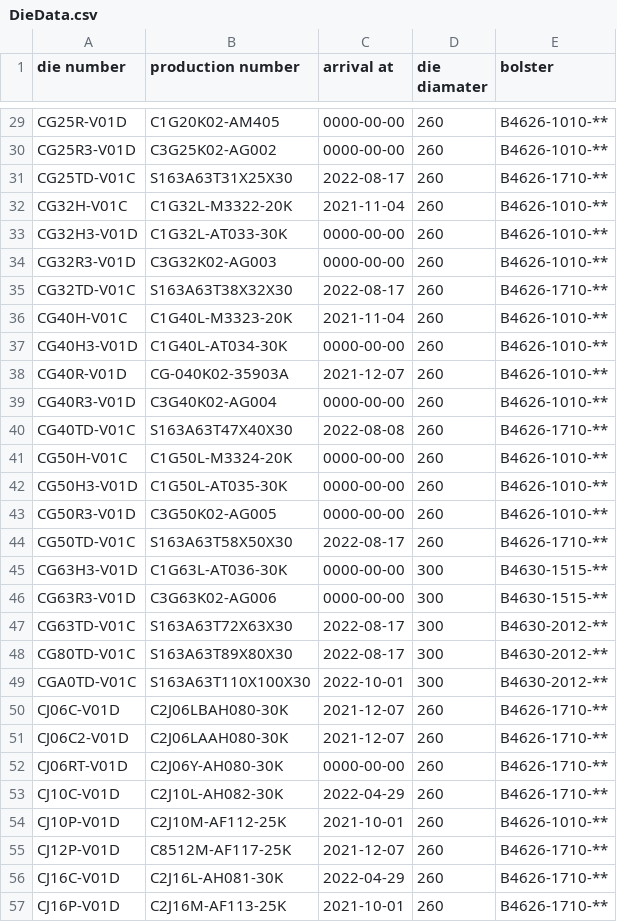
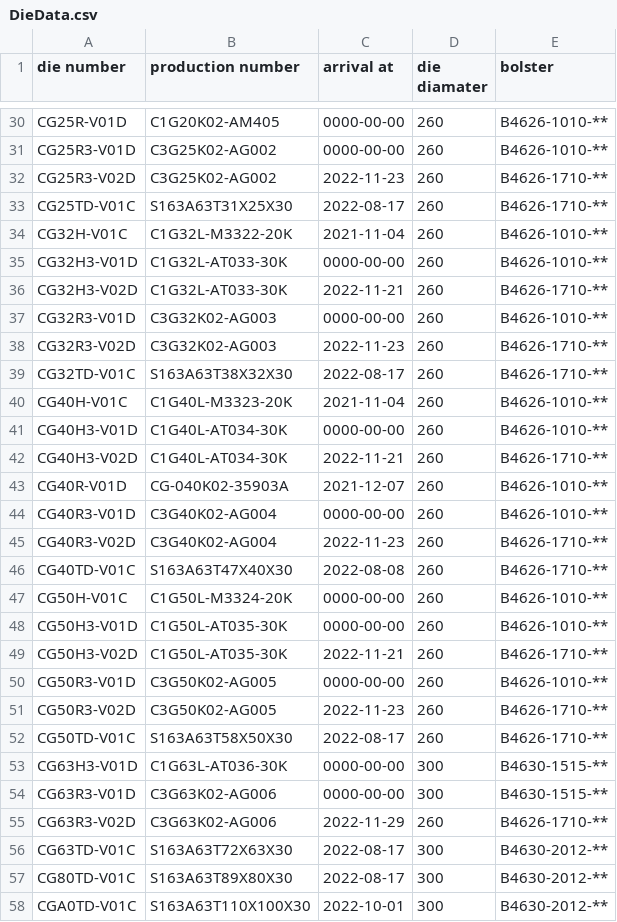
Before and after one commit to MVC0712/exd11, a CSV file: download/DieData.csv, drawn as a sheet; only a part is shown, gaps mark what is left out; the shorter side is filled out with more unchanged rows; the diff covers the shown part only; the diff names each change by its address in the sheet, - before the commit and + after, or states it on an @@ line.

```diff
--- a/download/DieData.csv
+++ b/download/DieData.csv
+row 32: CG25R3-V02D | C3G25K02-AG002 | 2022-11-23 | 260 | B4626-1710-**
+row 36: CG32H3-V02D | C1G32L-AT033-30K | 2022-11-21 | 260 | B4626-1710-**
+row 38: CG32R3-V02D | C3G32K02-AG003 | 2022-11-23 | 260 | B4626-1710-**
+row 42: CG40H3-V02D | C1G40L-AT034-30K | 2022-11-21 | 260 | B4626-1710-**
+row 45: CG40R3-V02D | C3G40K02-AG004 | 2022-11-23 | 260 | B4626-1710-**
+row 49: CG50H3-V02D | C1G50L-AT035-30K | 2022-11-21 | 260 | B4626-1710-**
+row 51: CG50R3-V02D | C3G50K02-AG005 | 2022-11-23 | 260 | B4626-1710-**
+row 55: CG63R3-V02D | C3G63K02-AG006 | 2022-11-29 | 260 | B4626-1710-**
```
Also changed, not shown: 19 added rows and 13 edited cells elsewhere in this file, download/quality-summmary_table__download.csv, 5 other files.
